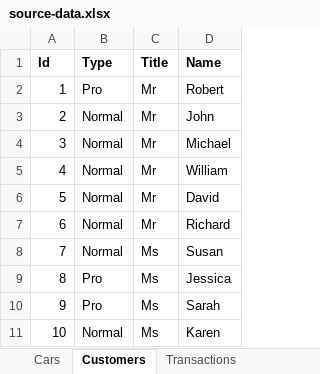
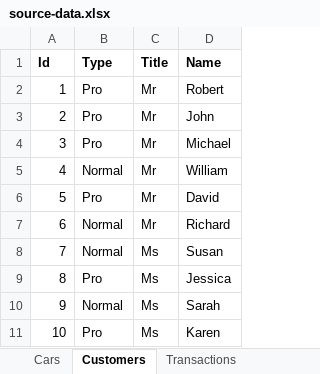
Before and after one commit to hstdra/SimpleCar, an Excel workbook: SimpleCarAPI/source-data.xlsx, sheet Customers, drawn as a sheet; values as stored, in another font and other column widths than the file's, no borders; the diff names each change by its address in the sheet, - before the commit and + after, or states it on an @@ line.

```diff
--- a/SimpleCarAPI/source-data.xlsx (sheet Customers)
+++ b/SimpleCarAPI/source-data.xlsx (sheet Customers)
-B3:B4 (Type): Normal
+B3:B4 (Type): Pro
-B6 (Type): Normal
+B6 (Type): Pro
-B10 (Type): Pro
+B10 (Type): Normal
-B11 (Type): Normal
+B11 (Type): Pro
```
Also changed, not shown: sheet Transactions, 6 other files.
